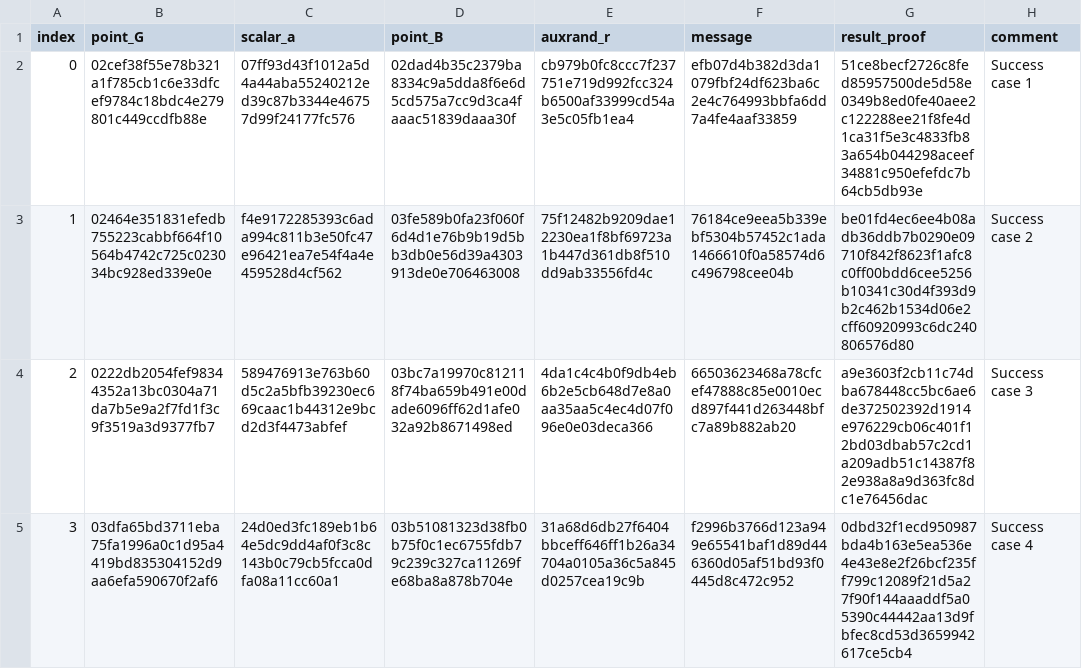
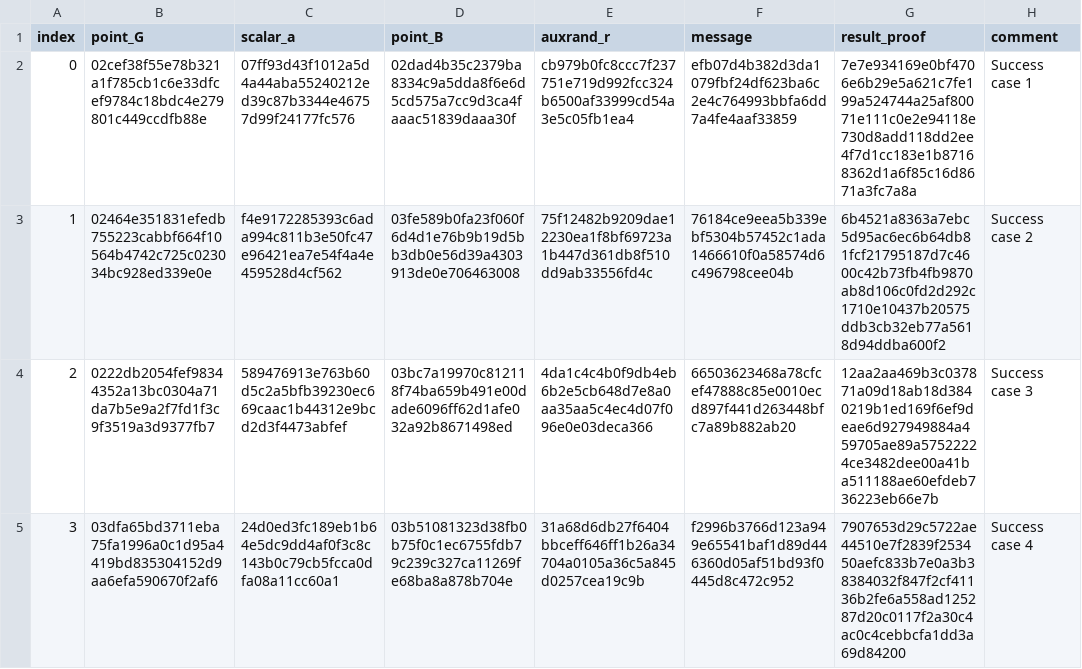
Before and after one commit to bitcoin/bips, a CSV file: bip-0374/test_vectors_generate_proof.csv, drawn as a sheet; only a part is shown; the diff covers the shown part only.

Commit message:
BIP374: Add message to rand computation (#1758)
* BIP374: Add message to rand computation

* BIP374: Update reference and test vectors

* Add changelog

* Format changelog according to BIP3

* Add creation date

Co-authored-by: Jon Atack <jon@atack.com>

* Grammar fix

Co-authored-by: Jon Atack <jon@atack.com>

* update changelog

---------

Co-authored-by: Jon Atack <jon@atack.com>

```diff
--- a/bip-0374/test_vectors_generate_proof.csv
+++ b/bip-0374/test_vectors_generate_proof.csv
@@ -1,5 +1,5 @@
 index,point_G,scalar_a,point_B,auxrand_r,message,result_proof,comment
-0,02cef38f55e78b321a1f785cb1c6e33dfcef9784c18bdc4e279801c449ccdfb88e,07ff93d43f1012a5d4a44aba55240212ed39c87b3344e46757d99f24177fc576,02dad4b35c2379ba8334c9a5dda8f6e6d5cd575a7cc9d3ca4faaac51839daaa30f,cb979b0fc8ccc7f237751e719d992fcc324b6500af33999cd54a3e5c05fb1ea4,efb07d4b382d3da1079fbf24df623ba6c2e4c764993bbfa6dd7a4fe4aaf33859,51ce8becf2726c8fed85957500de5d58e0349b8ed0fe40aee2c122288ee21f8fe4d1ca31f5e3c4833fb83a654b044298aceef34881c950efefdc7b64cb5db93e,Success case 1
-1,02464e351831efedb755223cabbf664f10564b4742c725c023034bc928ed339e0e,f4e9172285393c6ada994c811b3e50fc47e96421ea7e54f4a4e459528d4cf562,03fe589b0fa23f060f6d4d1e76b9b19d5bb3db0e56d39a4303913de0e706463008,75f12482b9209dae12230ea1f8bf69723a1b447d361db8f510dd9ab33556fd4c,76184ce9eea5b339ebf5304b57452c1ada1466610f0a58574d6c496798cee04b,be01fd4ec6ee4b08adb36ddb7b0290e09710f842f8623f1afc8c0ff00bdd6cee5256b10341c30d4f393d9b2c462b1534d06e2cff60920993c6dc240806576d80,Success case 2
-2,0222db2054fef98344352a13bc0304a71da7b5e9a2f7fd1f3c9f3519a3d9377fb7,589476913e763b60d5c2a5bfb39230ec669caac1b44312e9bcd2d3f4473abfef,03bc7a19970c812118f74ba659b491e00dade6096ff62d1afe032a92b8671498ed,4da1c4c4b0f9db4eb6b2e5cb648d7e8a0aa35aa5c4ec4d07f096e0e03deca366,66503623468a78cfcef47888c85e0010ecd897f441d263448bfc7a89b882ab20,a9e3603f2cb11c74dba678448cc5bc6ae6de372502392d1914e976229cb06c401f12bd03dbab57c2cd1a209adb51c14387f82e938a8a9d363fc8dc1e76456dac,Success case 3
-3,03dfa65bd3711eba75fa1996a0c1d95a4419bd835304152d9aa6efa590670f2af6,24d0ed3fc189eb1b64e5dc9dd4af0f3c8c143b0c79cb5fcca0dfa08a11cc60a1,03b51081323d38fb0b75f0c1ec6755fdb79c239c327ca11269fe68ba8a878b704e,31a68d6db27f6404bbceff646ff1b26a34704a0105a36c5a845d0257cea19c9b,f2996b3766d123a949e65541baf1d89d446360d05af51bd93f0445d8c472c952,0dbd32f1ecd950987bda4b163e5ea536e4e43e8e2f26bcf235ff799c12089f21d5a27f90f144aaaddf5a05390c44442aa13d9fbfec8cd53d3659942617ce5cb4,Success case 4
+0,02cef38f55e78b321a1f785cb1c6e33dfcef9784c18bdc4e279801c449ccdfb88e,07ff93d43f1012a5d4a44aba55240212ed39c87b3344e46757d99f24177fc576,02dad4b35c2379ba8334c9a5dda8f6e6d5cd575a7cc9d3ca4faaac51839daaa30f,cb979b0fc8ccc7f237751e719d992fcc324b6500af33999cd54a3e5c05fb1ea4,efb07d4b382d3da1079fbf24df623ba6c2e4c764993bbfa6dd7a4fe4aaf33859,7e7e934169e0bf4706e6b29e5a621c7fe199a524744a25af80071e111c0e2e94118e730d8add118dd2ee4f7d1cc183e1b87168362d1a6f85c16d8671a3fc7a8a,Success case 1
+1,02464e351831efedb755223cabbf664f10564b4742c725c023034bc928ed339e0e,f4e9172285393c6ada994c811b3e50fc47e96421ea7e54f4a4e459528d4cf562,03fe589b0fa23f060f6d4d1e76b9b19d5bb3db0e56d39a4303913de0e706463008,75f12482b9209dae12230ea1f8bf69723a1b447d361db8f510dd9ab33556fd4c,76184ce9eea5b339ebf5304b57452c1ada1466610f0a58574d6c496798cee04b,6b4521a8363a7ebc5d95ac6ec6b64db81fcf21795187d7c4600c42b73fb4fb9870ab8d106c0fd2d292c1710e10437b20575ddb3cb32eb77a5618d94ddba600f2,Success case 2
+2,0222db2054fef98344352a13bc0304a71da7b5e9a2f7fd1f3c9f3519a3d9377fb7,589476913e763b60d5c2a5bfb39230ec669caac1b44312e9bcd2d3f4473abfef,03bc7a19970c812118f74ba659b491e00dade6096ff62d1afe032a92b8671498ed,4da1c4c4b0f9db4eb6b2e5cb648d7e8a0aa35aa5c4ec4d07f096e0e03deca366,66503623468a78cfcef47888c85e0010ecd897f441d263448bfc7a89b882ab20,12aa2aa469b3c037871a09d18ab18d3840219b1ed169f6ef9deae6d927949884a459705ae89a57522224ce3482dee00a41ba511188ae60efdeb736223eb66e7b,Success case 3
+3,03dfa65bd3711eba75fa1996a0c1d95a4419bd835304152d9aa6efa590670f2af6,24d0ed3fc189eb1b64e5dc9dd4af0f3c8c143b0c79cb5fcca0dfa08a11cc60a1,03b51081323d38fb0b75f0c1ec6755fdb79c239c327ca11269fe68ba8a878b704e,31a68d6db27f6404bbceff646ff1b26a34704a0105a36c5a845d0257cea19c9b,f2996b3766d123a949e65541baf1d89d446360d05af51bd93f0445d8c472c952,7907653d29c5722ae44510e7f2839f253450aefc833b7e0a3b38384032f847f2cf41136b2fe6a558ad125287d20c0117f2a30c4ac0c4cebbcfa1dd3a69d84200,Success case 4
```
Also changed, not shown: 3 edited cells elsewhere in this file, bip-0374/test_vectors_verify_proof.csv, 2 other files.
